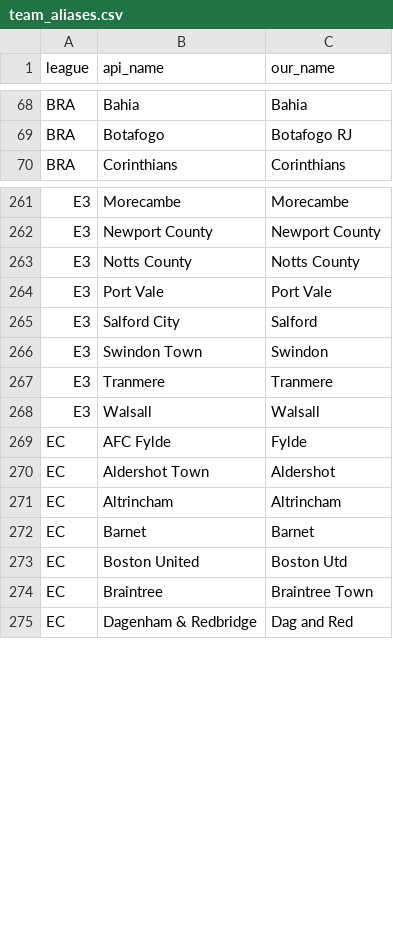
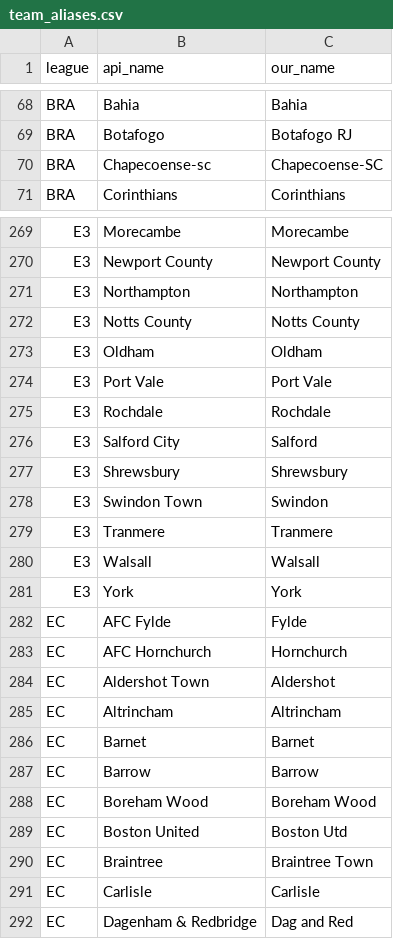
Before and after one commit to RicardoJose000/predict90-colab, a CSV file: team_aliases.csv, drawn as a sheet; only a part is shown, gaps mark what is left out; the diff covers the shown part only.

Commit message:
Cups (Champions League, Europa, Conference League and 10 domestic cups), mixed acca, All predictions on top

```diff
--- a/team_aliases.csv
+++ b/team_aliases.csv
@@ -69,2 +69,3 @@ BRA,Bahia,Bahia
 BRA,Botafogo,Botafogo RJ
+BRA,Chapecoense-sc,Chapecoense-SC
 BRA,Corinthians,Corinthians
@@ -262,5 +270,9 @@ E3,Morecambe,Morecambe
 E3,Newport County,Newport County
+E3,Northampton,Northampton
 E3,Notts County,Notts County
+E3,Oldham,Oldham
 E3,Port Vale,Port Vale
+E3,Rochdale,Rochdale
 E3,Salford City,Salford
+E3,Shrewsbury,Shrewsbury
 E3,Swindon Town,Swindon
@@ -268,3 +280,5 @@ E3,Tranmere,Tranmere
 E3,Walsall,Walsall
+E3,York,York
 EC,AFC Fylde,Fylde
+EC,AFC Hornchurch,Hornchurch
 EC,Aldershot Town,Aldershot
@@ -272,4 +286,7 @@ EC,Altrincham,Altrincham
 EC,Barnet,Barnet
+EC,Barrow,Barrow
+EC,Boreham Wood,Boreham Wood
 EC,Boston United,Boston Utd
 EC,Braintree,Braintree Town
+EC,Carlisle,Carlisle
 EC,Dagenham & Redbridge,Dag and Red
```
Also changed, not shown: 14 added rows elsewhere in this file, 15 other files.
